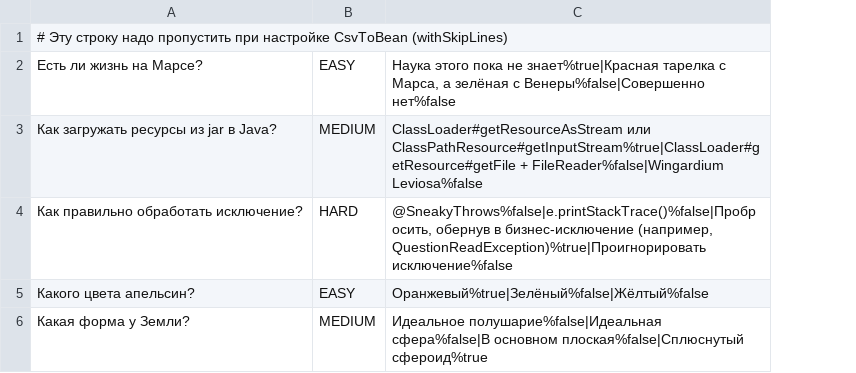
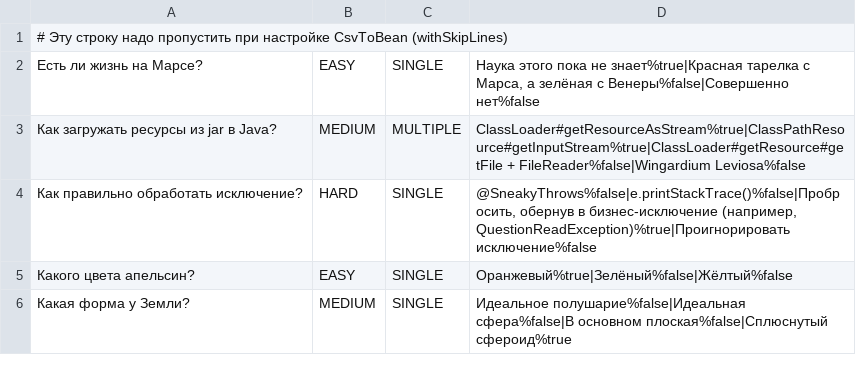
Before and after one commit to alex-samusenko/2024-03-otus-spring, a CSV file: hw03-spring-boot/src/main/resources/questions_ru.csv, drawn as a sheet; addresses are those after the commit; the diff names each change by its address in the sheet, - before the commit and + after, or states it on an @@ line.

```diff
--- a/hw03-spring-boot/src/main/resources/questions_ru.csv
+++ b/hw03-spring-boot/src/main/resources/questions_ru.csv
+column C, rows 2-6: SINGLE | MULTIPLE | SINGLE | SINGLE | SINGLE
-D3: ClassLoader#getResourceAsStream или ClassPathResource#getInputStream%true|ClassLoader#getResource#getFile + FileReader%false|Wingardium…
+D3: ClassLoader#getResourceAsStream%true|ClassPathResource#getInputStream%true|ClassLoader#getResource#getFile + FileReader%false|Wingardium…
```
Also changed, not shown: hw03-spring-boot/src/main/resources/questions_en.csv, 11 other files.
